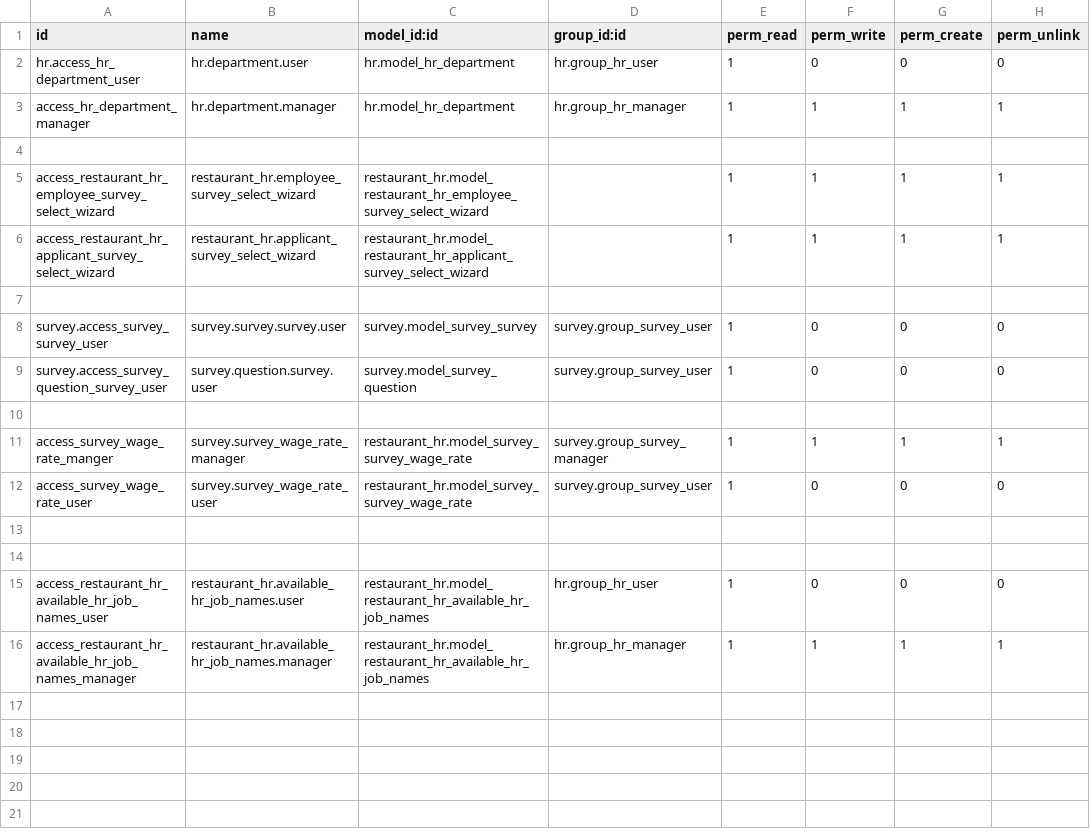
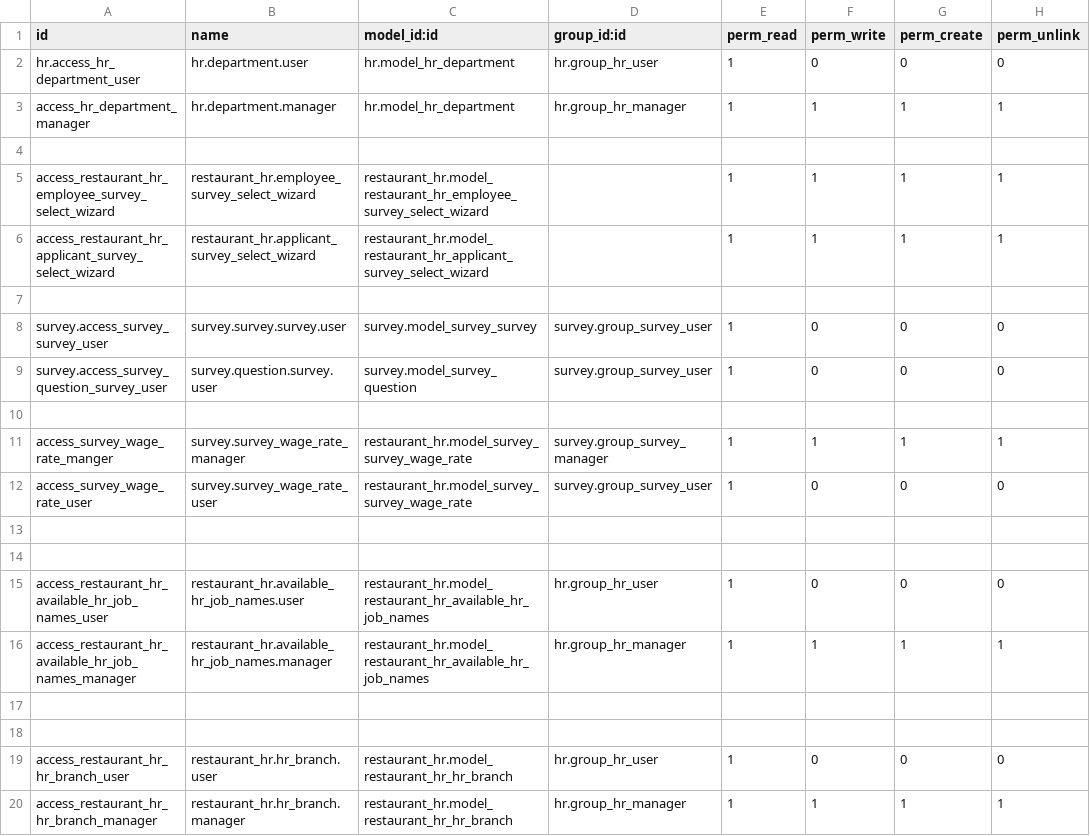
Before and after one commit to Pantilei/odoo-andys-hr, a CSV file: custom-addons/restaurant_hr/security/ir.model.access.csv, drawn as a sheet.

Commit message:
[FEAT]: Add hr branch models, views and record rules

```diff
--- a/custom-addons/restaurant_hr/security/ir.model.access.csv
+++ b/custom-addons/restaurant_hr/security/ir.model.access.csv
@@ -16 +16,5 @@ access_restaurant_hr_available_hr_job_names_user,restaurant_hr.available_hr_job_
 access_restaurant_hr_available_hr_job_names_manager,restaurant_hr.available_hr_job_names.manager,restaurant_hr.model_restaurant_hr_available_hr_job_names,hr.group_hr_manager,1,1,1,1
+
+
+access_restaurant_hr_hr_branch_user,restaurant_hr.hr_branch.user,restaurant_hr.model_restaurant_hr_hr_branch,hr.group_hr_user,1,0,0,0
+access_restaurant_hr_hr_branch_manager,restaurant_hr.hr_branch.manager,restaurant_hr.model_restaurant_hr_hr_branch,hr.group_hr_manager,1,1,1,1
```
Also changed, not shown: 8 other files.
